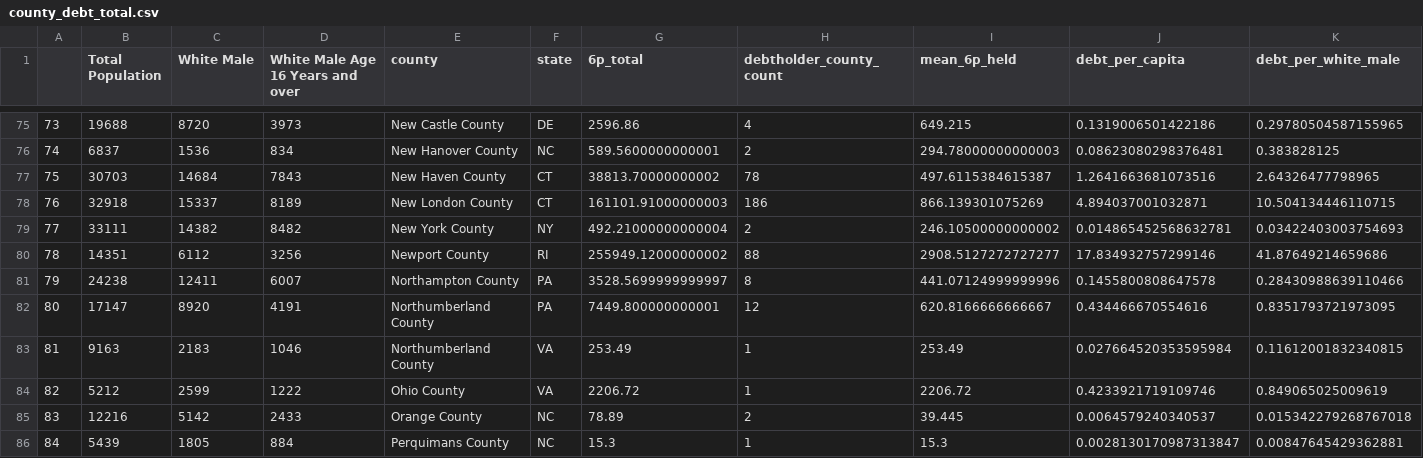
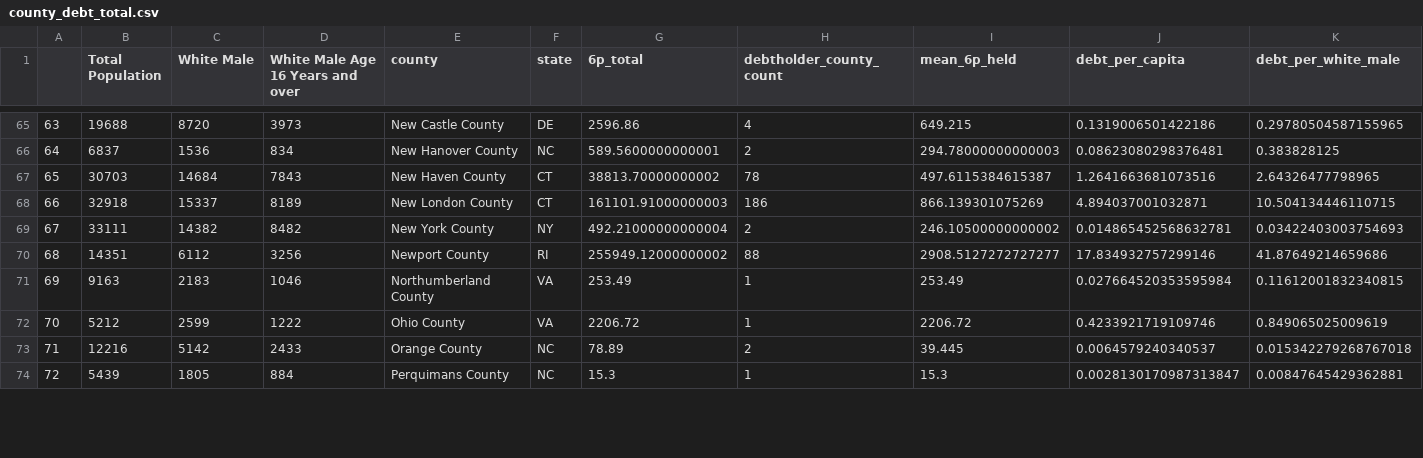
Before and after one commit to davidch2020/SPEOC-pt-1, a CSV file: Data/AssetGeography/county_debt_total.csv, drawn as a sheet; only a part is shown, gaps mark what is left out; removed rows and columns are numbered as before the commit, all else as after; the diff covers the shown part only; the diff names each change by its address in the sheet, - before the commit and + after, or states it on an @@ line.

```diff
--- a/Data/AssetGeography/county_debt_total.csv
+++ b/Data/AssetGeography/county_debt_total.csv
@@ column A renumbered between rows 6 and 104 @@
-row 81: 79 | 24238 | 12411 | 6007 | Northampton County | PA | 3528.5699999999997 | 8 | 441.07124999999996 | 0.1455800808647578 | 0.28430988639110466
-row 82: 80 | 17147 | 8920 | 4191 | Northumberland County | PA | 7449.800000000001 | 12 | 620.8166666666667 | 0.434466670554616 | 0.8351793721973095
```
Also changed, not shown: 1 added row, 13 removed rows and 10 edited cells elsewhere in this file, Data/AssetGeography/countymapping.csv, Data/Post1790/aggregated_CD_noname.csv, 3 other files.
